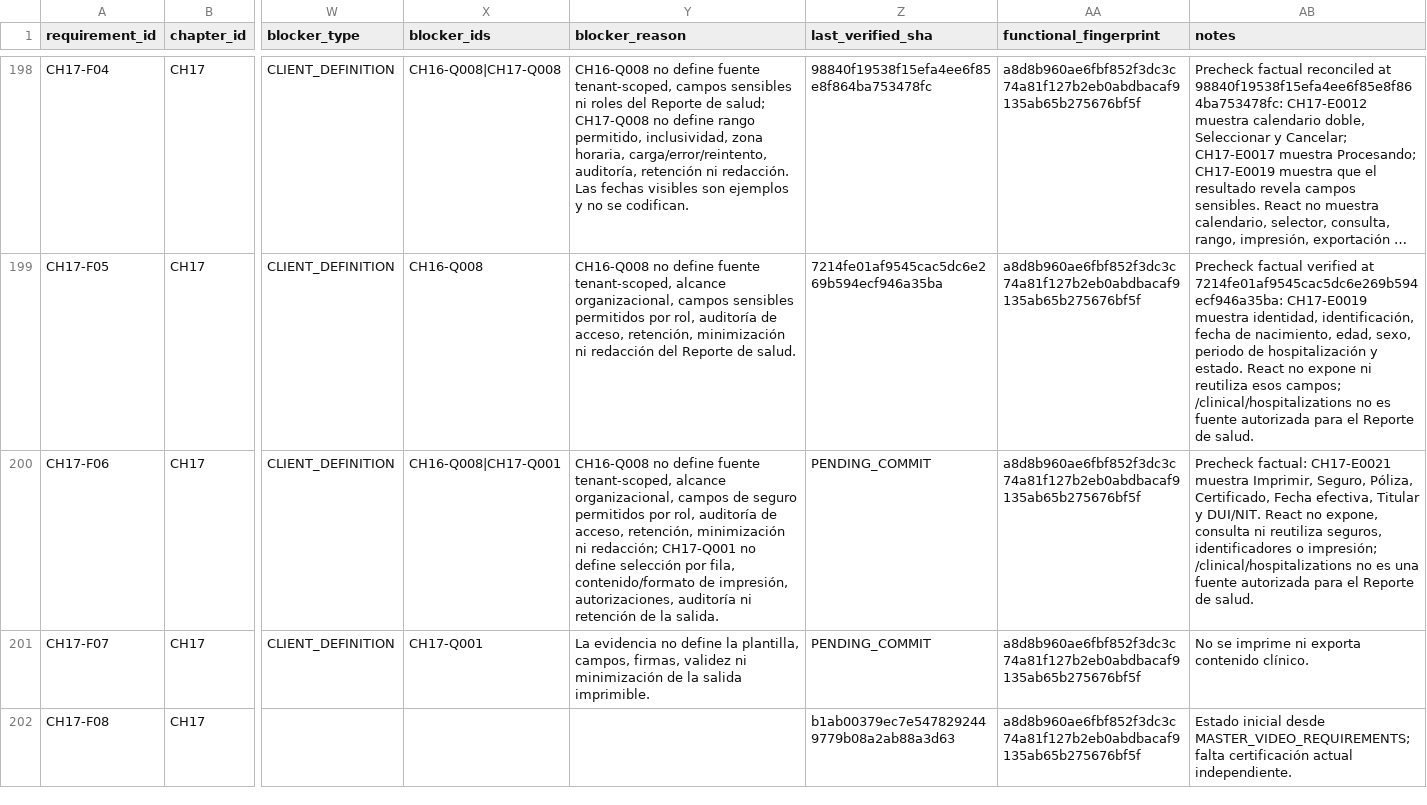
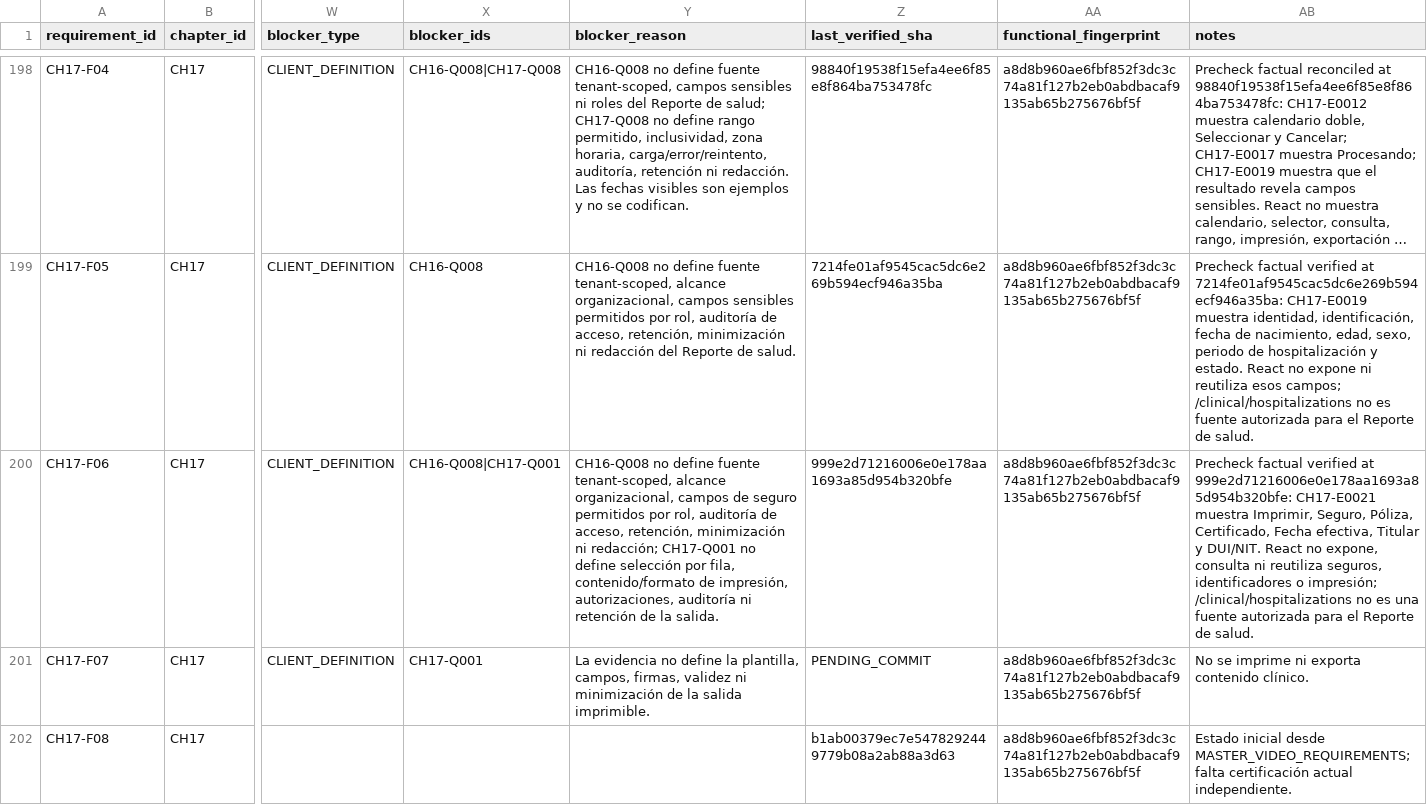
Before and after one commit to CLinqui7/analiza-en-casa, a CSV file: docs/qa/VIDEO_TO_REACT_TRACEABILITY.csv, drawn as a sheet; only a part is shown, gaps mark what is left out; long unchanged cells end in …; the diff names each change by its address in the sheet, - before the commit and + after, or states it on an @@ line.

```diff
--- a/docs/qa/VIDEO_TO_REACT_TRACEABILITY.csv
+++ b/docs/qa/VIDEO_TO_REACT_TRACEABILITY.csv
-Z200 (last_verified_sha): PENDING_COMMIT
+Z200 (last_verified_sha): 999e2d71216006e0e178aa1693a85d954b320bfe
-AB200 (notes): Precheck factual: CH17-E0021 muestra…
+AB200 (notes): Precheck factual verified at 999e2d71216006e0e178aa1693a85d954b320bfe: CH17-E0021 muestra…
```
Also changed, not shown: 11 other files.
